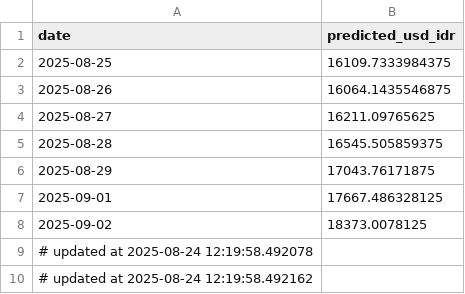
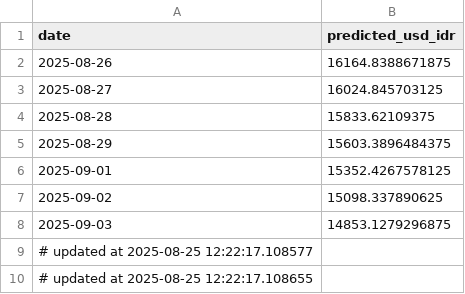
Before and after one commit to Sevinee/usd-idr-dashboard-prediction, a CSV file: usd_idr_pred_latest.csv, drawn as a sheet.

```diff
--- a/usd_idr_pred_latest.csv
+++ b/usd_idr_pred_latest.csv
@@ -1,10 +1,10 @@
 date,predicted_usd_idr
-2025-08-25,16109.7333984375
-2025-08-26,16064.1435546875
-2025-08-27,16211.09765625
-2025-08-28,16545.505859375
-2025-08-29,17043.76171875
-2025-09-01,17667.486328125
-2025-09-02,18373.0078125
-# updated at 2025-08-24 12:19:58.492078
-# updated at 2025-08-24 12:19:58.492162
+2025-08-26,16164.8388671875
+2025-08-27,16024.845703125
+2025-08-28,15833.62109375
+2025-08-29,15603.3896484375
+2025-09-01,15352.4267578125
+2025-09-02,15098.337890625
+2025-09-03,14853.1279296875
+# updated at 2025-08-25 12:22:17.108577
+# updated at 2025-08-25 12:22:17.108655
```
Also changed, not shown: preprocessed_actual_data.csv, usd_idr_actual.csv, 1 other file.
